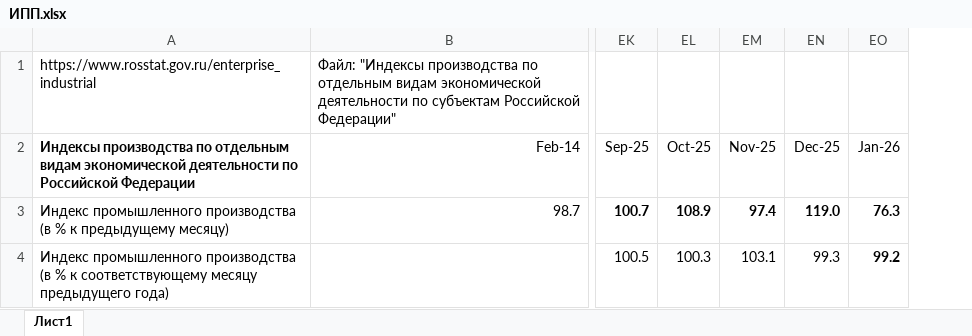
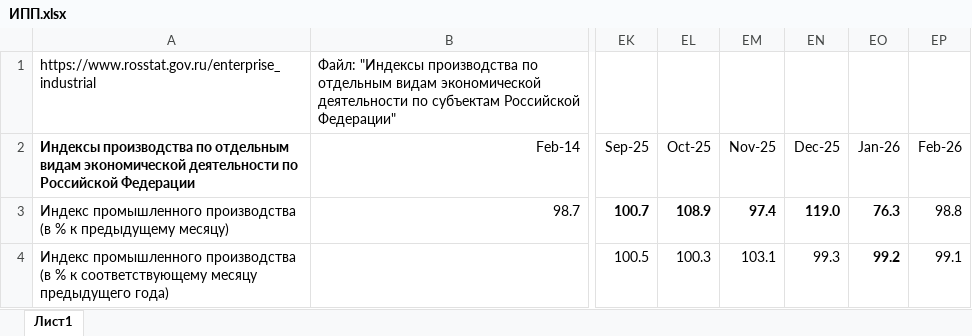
Before and after one commit to vasyanvasyan-r/VAR_by_KK, an Excel workbook: data/ИПП.xlsx, sheet Лист1, drawn as a sheet; only a part is shown, gaps mark what is left out; values as stored, in another font and other column widths than the file's, no borders; the diff names each change by its address in the sheet, - before the commit and + after, or states it on an @@ line.

```diff
--- a/data/ИПП.xlsx (sheet Лист1)
+++ b/data/ИПП.xlsx (sheet Лист1)
+column EP (Feb-26), rows 3-4: 98.8 | 99.1
```
Also changed, not shown: data/sd.xlsx, data/sdf_excel.xlsx, 29 other files.
